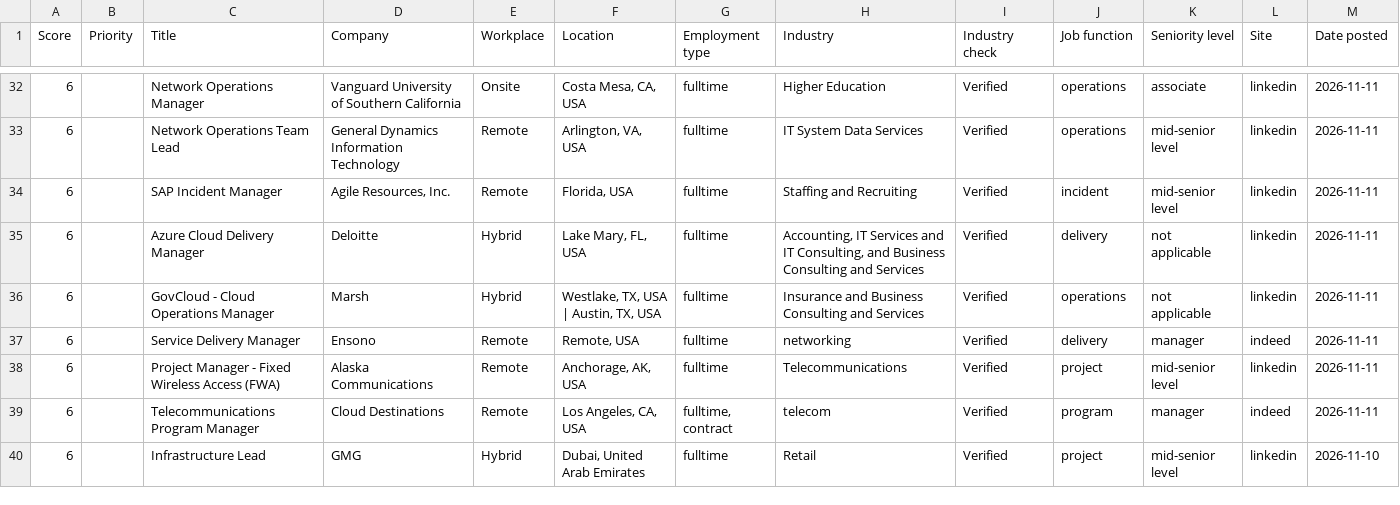
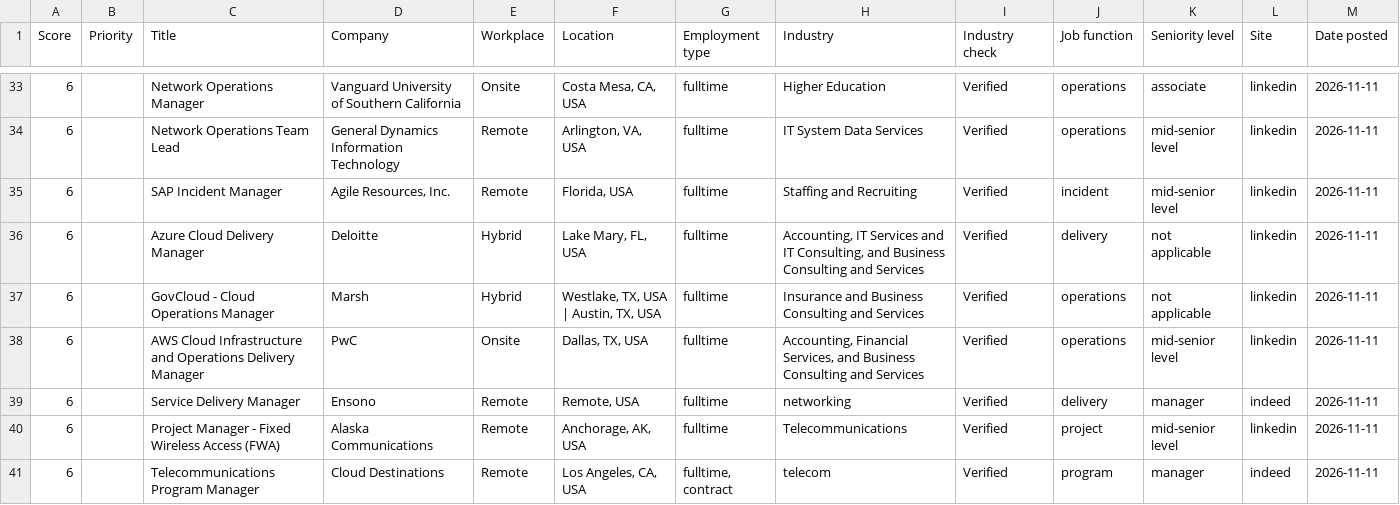
Before and after one commit to ekramyalemam/job-search-engine-Gemini, a CSV file: results/jobs_2026-11-11.csv, drawn as a sheet; only a part is shown, gaps mark what is left out; the shorter side is filled out with more unchanged rows; rows hold the shown columns only; the diff covers the shown part only; the diff names each change by its address in the sheet, - before the commit and + after, or states it on an @@ line.

```diff
--- a/results/jobs_2026-11-11.csv
+++ b/results/jobs_2026-11-11.csv
+row 38: 6 |  | AWS Cloud Infrastructure and Operations Delivery Manager | PwC | Onsite | Dallas, TX, USA | fulltime | Accounting, Financial Services, and Business Consulting and Services | Verified | operations | mid-senior level | linkedin | 2026-11-11
```
Also changed, not shown: 3 added rows, 6 removed rows, 1 moved row and 21 edited cells elsewhere in this file, results/latest.csv, 4 other files.
